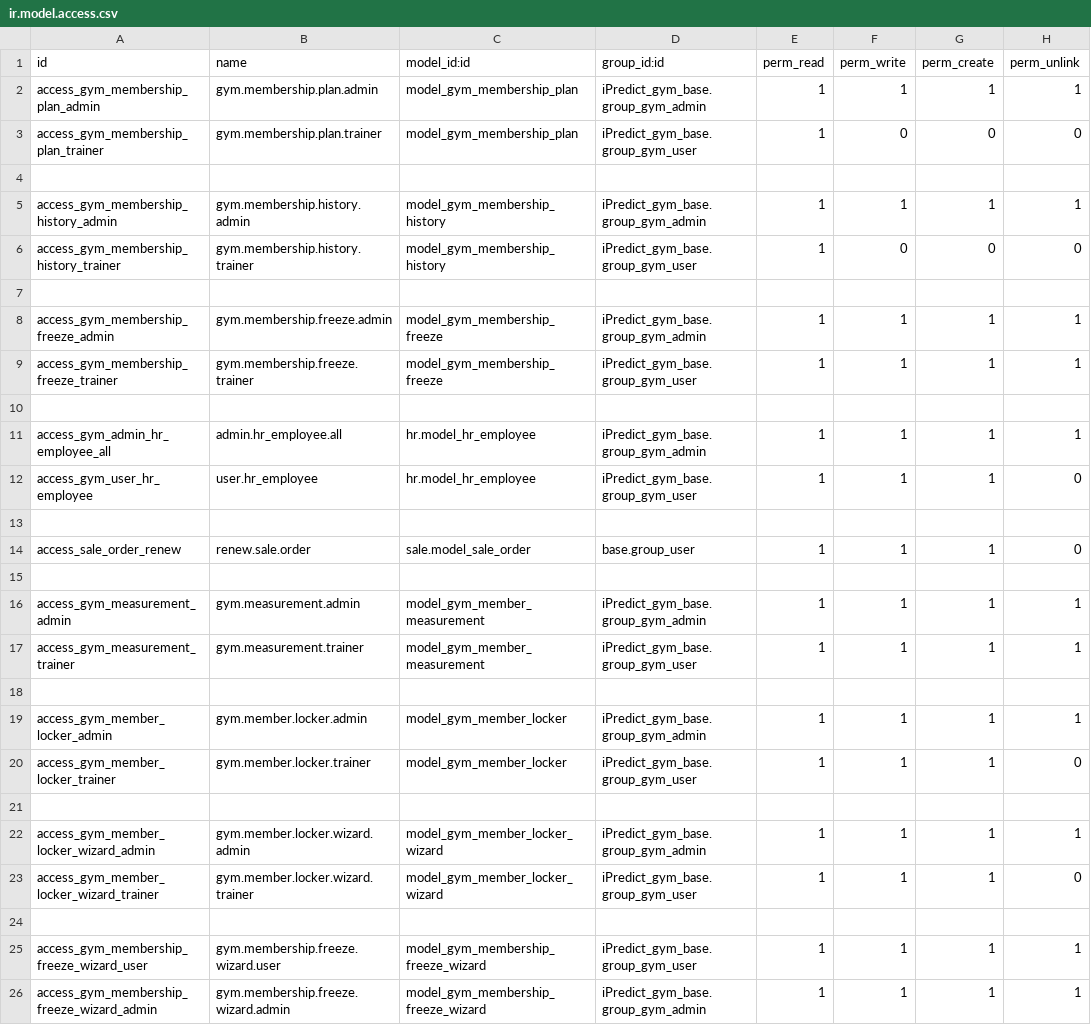
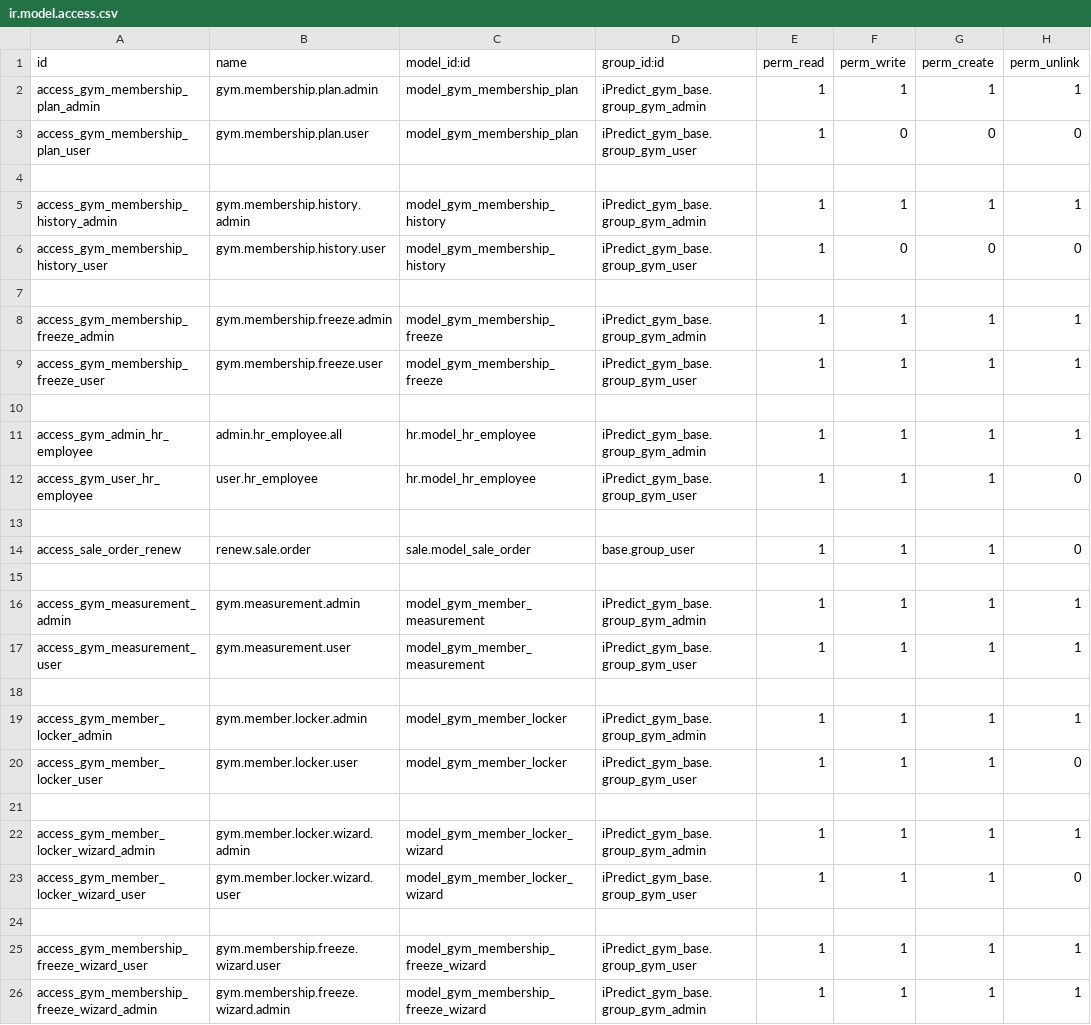
Before and after one commit to vishruti2004/odoo-erp-customizations, a CSV file: iPredict_gym_management/iPredict_gym_membership/security/ir.model.access.csv, drawn as a sheet.

Commit message:
[IMP] Implemented gym portal routes and member-specific data fetching for Membership, Workout, Diet, and Measurement sections.

```diff
--- a/iPredict_gym_management/iPredict_gym_membership/security/ir.model.access.csv
+++ b/iPredict_gym_management/iPredict_gym_membership/security/ir.model.access.csv
@@ -2,11 +2,11 @@ id,name,model_id:id,group_id:id,perm_read,perm_write,perm_create,perm_unlink
 access_gym_membership_plan_admin,gym.membership.plan.admin,model_gym_membership_plan,iPredict_gym_base.group_gym_admin,1,1,1,1
-access_gym_membership_plan_trainer,gym.membership.plan.trainer,model_gym_membership_plan,iPredict_gym_base.group_gym_user,1,0,0,0
+access_gym_membership_plan_user,gym.membership.plan.user,model_gym_membership_plan,iPredict_gym_base.group_gym_user,1,0,0,0
 
 access_gym_membership_history_admin,gym.membership.history.admin,model_gym_membership_history,iPredict_gym_base.group_gym_admin,1,1,1,1
-access_gym_membership_history_trainer,gym.membership.history.trainer,model_gym_membership_history,iPredict_gym_base.group_gym_user,1,0,0,0
+access_gym_membership_history_user,gym.membership.history.user,model_gym_membership_history,iPredict_gym_base.group_gym_user,1,0,0,0
 
 access_gym_membership_freeze_admin,gym.membership.freeze.admin,model_gym_membership_freeze,iPredict_gym_base.group_gym_admin,1,1,1,1
-access_gym_membership_freeze_trainer,gym.membership.freeze.trainer,model_gym_membership_freeze,iPredict_gym_base.group_gym_user,1,1,1,1
+access_gym_membership_freeze_user,gym.membership.freeze.user,model_gym_membership_freeze,iPredict_gym_base.group_gym_user,1,1,1,1
 
-access_gym_admin_hr_employee_all,admin.hr_employee.all,hr.model_hr_employee,iPredict_gym_base.group_gym_admin,1,1,1,1
+access_gym_admin_hr_employee,admin.hr_employee.all,hr.model_hr_employee,iPredict_gym_base.group_gym_admin,1,1,1,1
 access_gym_user_hr_employee,user.hr_employee,hr.model_hr_employee,iPredict_gym_base.group_gym_user,1,1,1,0
@@ -16,9 +16,9 @@ access_sale_order_renew,renew.sale.order,sale.model_sale_order,base.group_user,1
 access_gym_measurement_admin,gym.measurement.admin,model_gym_member_measurement,iPredict_gym_base.group_gym_admin,1,1,1,1
-access_gym_measurement_trainer,gym.measurement.trainer,model_gym_member_measurement,iPredict_gym_base.group_gym_user,1,1,1,1
+access_gym_measurement_user,gym.measurement.user,model_gym_member_measurement,iPredict_gym_base.group_gym_user,1,1,1,1
 
 access_gym_member_locker_admin,gym.member.locker.admin,model_gym_member_locker,iPredict_gym_base.group_gym_admin,1,1,1,1
-access_gym_member_locker_trainer,gym.member.locker.trainer,model_gym_member_locker,iPredict_gym_base.group_gym_user,1,1,1,0
+access_gym_member_locker_user,gym.member.locker.user,model_gym_member_locker,iPredict_gym_base.group_gym_user,1,1,1,0
 
 access_gym_member_locker_wizard_admin,gym.member.locker.wizard.admin,model_gym_member_locker_wizard,iPredict_gym_base.group_gym_admin,1,1,1,1
-access_gym_member_locker_wizard_trainer,gym.member.locker.wizard.trainer,model_gym_member_locker_wizard,iPredict_gym_base.group_gym_user,1,1,1,0
+access_gym_member_locker_wizard_user,gym.member.locker.wizard.user,model_gym_member_locker_wizard,iPredict_gym_base.group_gym_user,1,1,1,0
 
```
Also changed, not shown: iPredict_gym_management/iPredict_gym_diet/security/ir.model.access.csv, iPredict_gym_management/iPredict_gym_workout/security/ir.model.access.csv, 25 other files.
